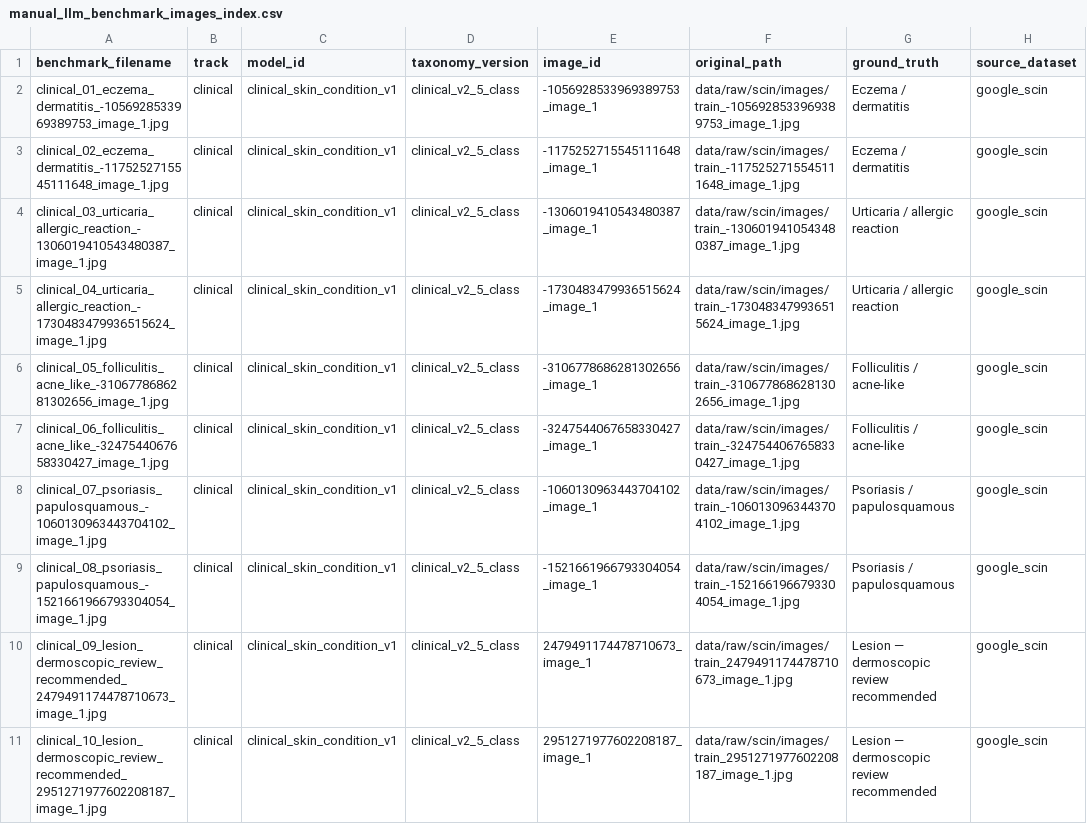
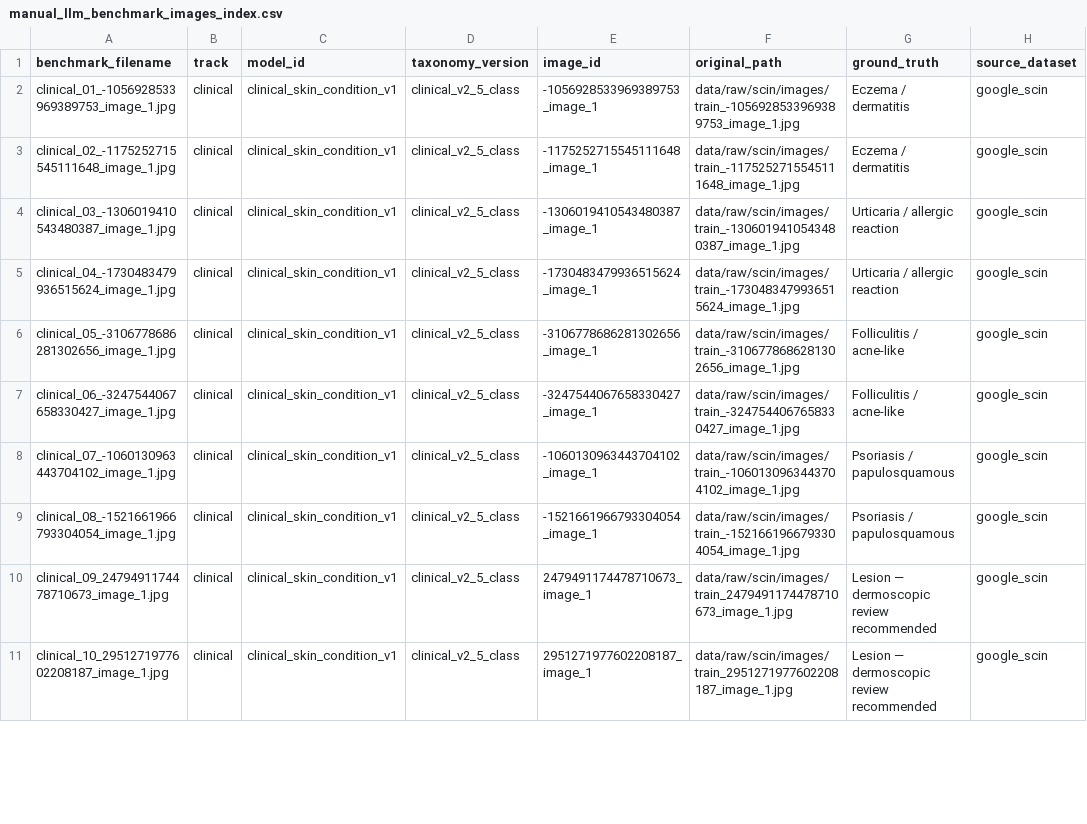
Before and after one commit to romanpoluden/revela, a CSV file: outputs/research/manual_llm_benchmark_images_index.csv, drawn as a sheet; only a part is shown; the diff covers the shown part only; the diff names each change by its address in the sheet, - before the commit and + after, or states it on an @@ line.

Commit message:
Add manual LLM benchmark scored results

```diff
--- a/outputs/research/manual_llm_benchmark_images_index.csv
+++ b/outputs/research/manual_llm_benchmark_images_index.csv
-A2 (benchmark_filename): clinical_01_eczema_dermatitis_-1056928533969389753_image_1.jpg
+A2 (benchmark_filename): clinical_01_-1056928533969389753_image_1.jpg
-A3 (benchmark_filename): clinical_02_eczema_dermatitis_-1175252715545111648_image_1.jpg
+A3 (benchmark_filename): clinical_02_-1175252715545111648_image_1.jpg
-A4 (benchmark_filename): clinical_03_urticaria_allergic_reaction_-1306019410543480387_image_1.jpg
+A4 (benchmark_filename): clinical_03_-1306019410543480387_image_1.jpg
-A5 (benchmark_filename): clinical_04_urticaria_allergic_reaction_-1730483479936515624_image_1.jpg
+A5 (benchmark_filename): clinical_04_-1730483479936515624_image_1.jpg
-A6 (benchmark_filename): clinical_05_folliculitis_acne_like_-3106778686281302656_image_1.jpg
+A6 (benchmark_filename): clinical_05_-3106778686281302656_image_1.jpg
-A7 (benchmark_filename): clinical_06_folliculitis_acne_like_-3247544067658330427_image_1.jpg
+A7 (benchmark_filename): clinical_06_-3247544067658330427_image_1.jpg
-A8 (benchmark_filename): clinical_07_psoriasis_papulosquamous_-1060130963443704102_image_1.jpg
+A8 (benchmark_filename): clinical_07_-1060130963443704102_image_1.jpg
-A9 (benchmark_filename): clinical_08_psoriasis_papulosquamous_-1521661966793304054_image_1.jpg
+A9 (benchmark_filename): clinical_08_-1521661966793304054_image_1.jpg
-A10 (benchmark_filename): clinical_09_lesion_dermoscopic_review_recommended_2479491174478710673_image_1.jpg
+A10 (benchmark_filename): clinical_09_2479491174478710673_image_1.jpg
-A11 (benchmark_filename): clinical_10_lesion_dermoscopic_review_recommended_2951271977602208187_image_1.jpg
+A11 (benchmark_filename): clinical_10_2951271977602208187_image_1.jpg
```
Also changed, not shown: 10 edited cells elsewhere in this file, 22 other files.
